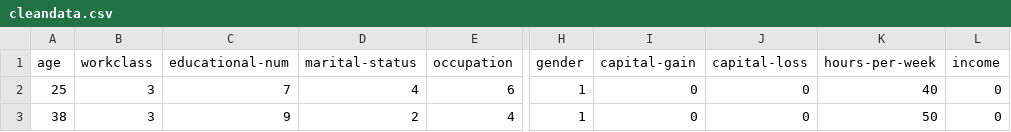
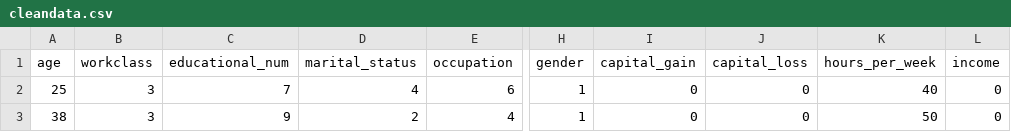
Before and after one commit to ravindraamrao86/Ravi_ML-project, a CSV file: Notebook/Data/cleandata.csv, drawn as a sheet; only a part is shown, gaps mark what is left out; the diff names each change by its address in the sheet, - before the commit and + after, or states it on an @@ line.

Commit message:
model_trainer, data_transformation and data_ingestion data

```diff
--- a/Notebook/Data/cleandata.csv
+++ b/Notebook/Data/cleandata.csv
-C1: educational-num
+C1: educational_num
-D1: marital-status
+D1: marital_status
-I1: capital-gain
+I1: capital_gain
-J1: capital-loss
+J1: capital_loss
-K1: hours-per-week
+K1: hours_per_week
```
Also changed, not shown: Notebook/catboost_info/learn_error.tsv, Notebook/catboost_info/time_left.tsv, 22 other files.
